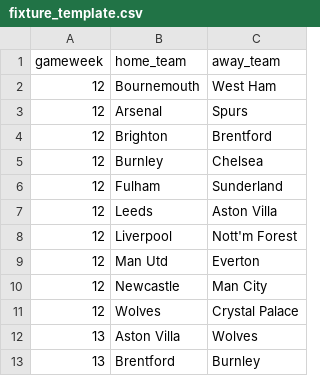
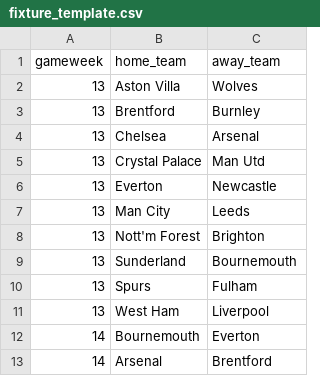
Before and after one commit to kahmengg/FPLAnalyst, a CSV file: fixture_template.csv, drawn as a sheet; only a part is shown; the shorter side is filled out with more unchanged rows; the diff names each change by its address in the sheet, - before the commit and + after, or states it on an @@ line.

```diff
--- a/fixture_template.csv
+++ b/fixture_template.csv
-row 2: 12 | Bournemouth | West Ham
-row 3: 12 | Arsenal | Spurs
-row 4: 12 | Brighton | Brentford
-row 5: 12 | Burnley | Chelsea
-row 6: 12 | Fulham | Sunderland
-row 7: 12 | Leeds | Aston Villa
-row 8: 12 | Liverpool | Nott'm Forest
-row 9: 12 | Man Utd | Everton
-row 10: 12 | Newcastle | Man City
-row 11: 12 | Wolves | Crystal Palace
```
Also changed, not shown: 20 other files.
